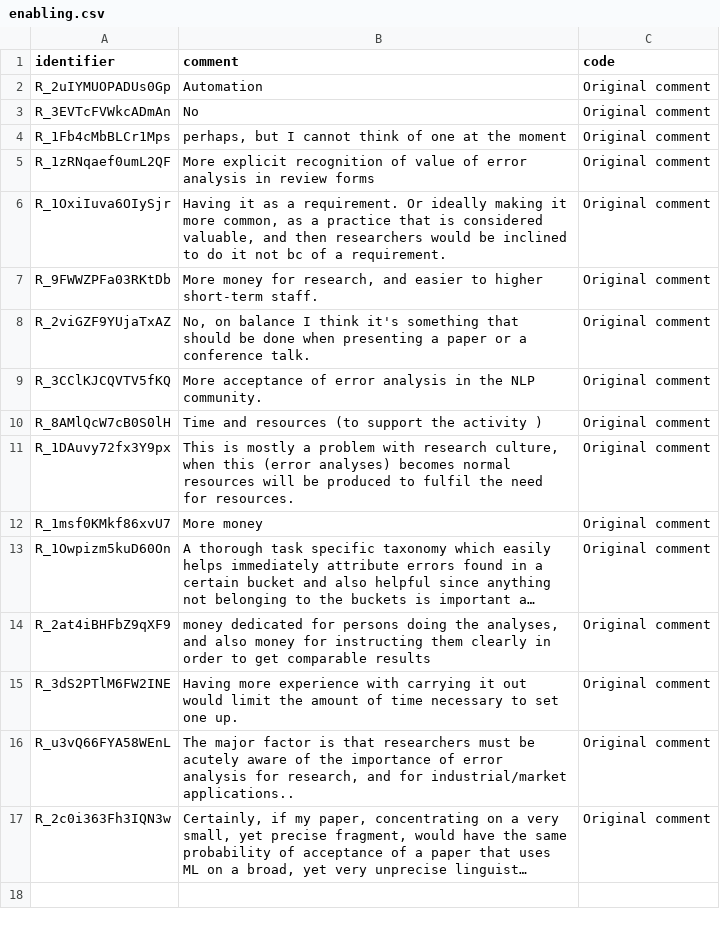
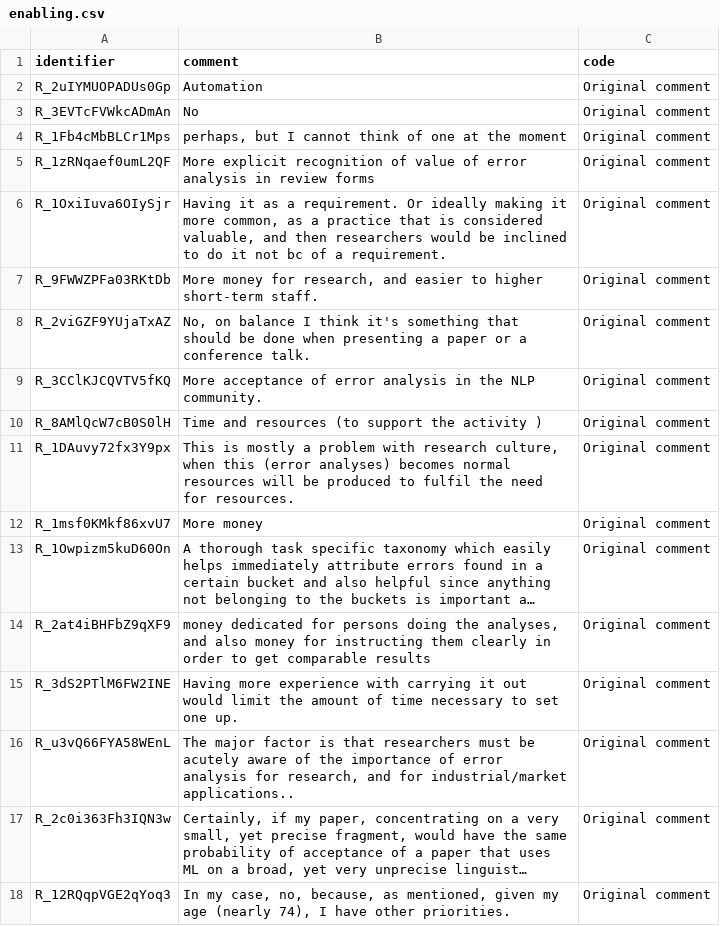
Before and after one commit to evanmiltenburg/ErrorAnalysisSurvey, a CSV file: Results/coded_texts/enabling.csv, drawn as a sheet; long unchanged cells end in …; the diff names each change by its address in the sheet, - before the commit and + after, or states it on an @@ line.

```diff
--- a/Results/coded_texts/enabling.csv
+++ b/Results/coded_texts/enabling.csv
+row 18: R_12RQqpVGE2qYoq3 | In my case, no, because, as mentioned, given my age (nearly 74), I have other priorities. | Original comment
```
Also changed, not shown: Results/coded_texts/carry_out_again_because.csv, Results/coded_texts/challenges.csv, 7 other files.
